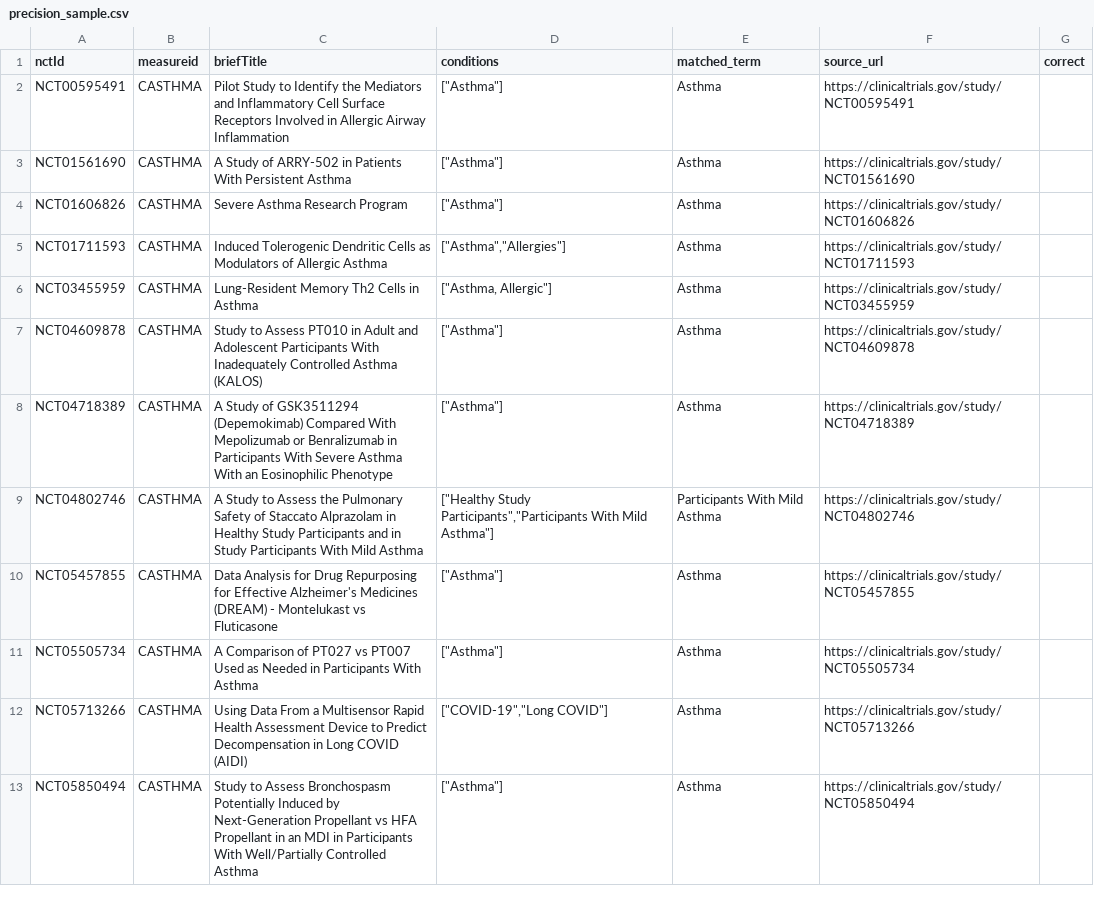
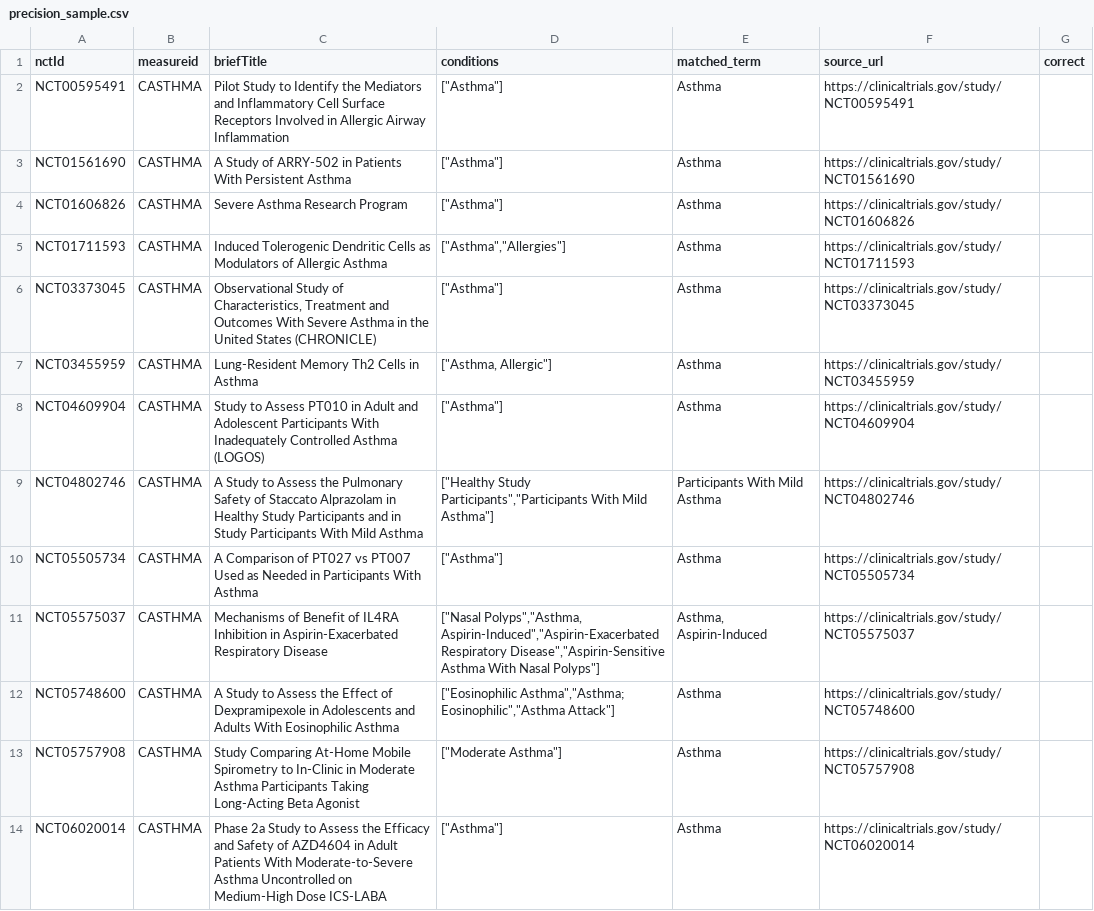
Before and after one commit to ethancfay/Optics, a CSV file: burden_test/precision_sample.csv, drawn as a sheet; only a part is shown; the diff covers the shown part only.

```diff
--- a/burden_test/precision_sample.csv
+++ b/burden_test/precision_sample.csv
@@ -5,9 +5,10 @@ NCT01606826,CASTHMA,Severe Asthma Research Program,"[""Asthma""]",Asthma,https:/
 NCT01711593,CASTHMA,Induced Tolerogenic Dendritic Cells as Modulators of Allergic Asthma,"[""Asthma"",""Allergies""]",Asthma,https://clinicaltrials.gov/study/NCT01711593,
+NCT03373045,CASTHMA,"Observational Study of Characteristics, Treatment and Outcomes With Severe Asthma in the United States (CHRONICLE)","[""Asthma""]",Asthma,https://clinicaltrials.gov/study/NCT03373045,
 NCT03455959,CASTHMA,Lung-Resident Memory Th2 Cells in Asthma,"[""Asthma, Allergic""]",Asthma,https://clinicaltrials.gov/study/NCT03455959,
-NCT04609878,CASTHMA,Study to Assess PT010 in Adult and Adolescent Participants With Inadequately Controlled Asthma (KALOS),"[""Asthma""]",Asthma,https://clinicaltrials.gov/study/NCT04609878,
-NCT04718389,CASTHMA,A Study of GSK3511294 (Depemokimab) Compared With Mepolizumab or Benralizumab in Participants With Severe Asthma With an Eosinophilic Phenotype,"[""Asthma""]",Asthma,https://clinicaltrials.gov/study/NCT04718389,
+NCT04609904,CASTHMA,Study to Assess PT010 in Adult and Adolescent Participants With Inadequately Controlled Asthma (LOGOS),"[""Asthma""]",Asthma,https://clinicaltrials.gov/study/NCT04609904,
 NCT04802746,CASTHMA,A Study to Assess the Pulmonary Safety of Staccato Alprazolam in Healthy Study Participants and in Study Participants With Mild Asthma,"[""Healthy Study Participants"",""Participants With Mild Asthma""]",Participants With Mild Asthma,https://clinicaltrials.gov/study/NCT04802746,
-NCT05457855,CASTHMA,Data Analysis for Drug Repurposing for Effective Alzheimer's Medicines (DREAM) - Montelukast vs Fluticasone,"[""Asthma""]",Asthma,https://clinicaltrials.gov/study/NCT05457855,
 NCT05505734,CASTHMA,A Comparison of PT027 vs PT007 Used as Needed in Participants With Asthma,"[""Asthma""]",Asthma,https://clinicaltrials.gov/study/NCT05505734,
-NCT05713266,CASTHMA,Using Data From a Multisensor Rapid Health Assessment Device to Predict Decompensation in Long COVID (AIDI),"[""COVID-19"",""Long COVID""]",Asthma,https://clinicaltrials.gov/study/NCT05713266,
-NCT05850494,CASTHMA,Study to Assess Bronchospasm Potentially Induced by Next-Generation Propellant vs HFA Propellant in an MDI in Participants With Well/Partially Controlled Asthma,"[""Asthma""]",Asthma,https://clinicaltrials.gov/study/NCT05850494,
+NCT05575037,CASTHMA,Mechanisms of Benefit of IL4RA Inhibition in Aspirin-Exacerbated Respiratory Disease,"[""Nasal Polyps"",""Asthma, Aspirin-Induced"",""Aspirin-Exacerbated Respiratory Disease"",""Aspirin-Sensitive Asthma With Nasal Polyps""]","Asthma, Aspirin-Induced",https://clinicaltrials.gov/study/NCT05575037,
+NCT05748600,CASTHMA,A Study to Assess the Effect of Dexpramipexole in Adolescents and Adults With Eosinophilic Asthma,"[""Eosinophilic Asthma"",""Asthma; Eosinophilic"",""Asthma Attack""]",Asthma,https://clinicaltrials.gov/study/NCT05748600,
+NCT05757908,CASTHMA,Study Comparing At-Home Mobile Spirometry to In-Clinic in Moderate Asthma Participants Taking Long-Acting Beta Agonist,"[""Moderate Asthma""]",Asthma,https://clinicaltrials.gov/study/NCT05757908,
+NCT06020014,CASTHMA,Phase 2a Study to Assess the Efficacy and Safety of AZD4604 in Adult Patients With Moderate-to-Severe Asthma Uncontrolled on Medium-High Dose ICS-LABA,"[""Asthma""]",Asthma,https://clinicaltrials.gov/study/NCT06020014,
```
Also changed, not shown: 5 added rows, 6 removed rows and 42 edited cells elsewhere in this file, pipeline/processed/study_diseases.csv, 15 other files.
